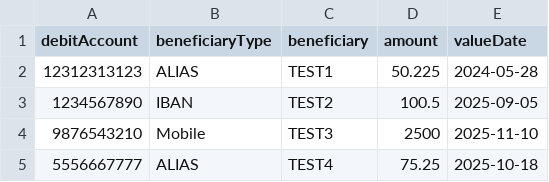
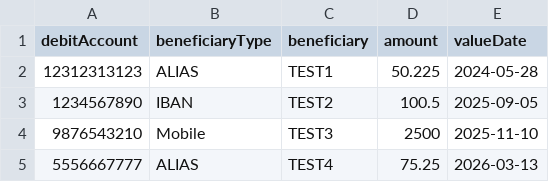
Before and after one commit to HibaSh5/progresssoft-work, a CSV file: csv/bulk_transfers.csv, drawn as a sheet.

```diff
--- a/csv/bulk_transfers.csv
+++ b/csv/bulk_transfers.csv
@@ -4,2 +4,2 @@
 9876543210,Mobile,TEST3,2500,2025-11-10
-5556667777,ALIAS,TEST4,75.25,2025-10-18
+5556667777,ALIAS,TEST4,75.25,2026-03-13
```
Also changed, not shown: 3 other files.
